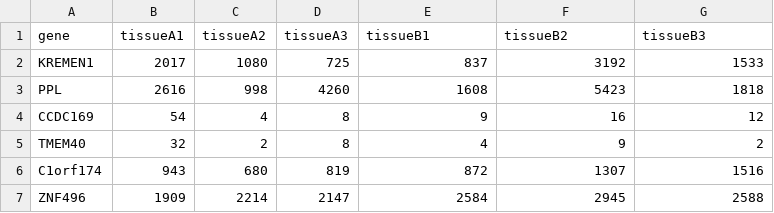
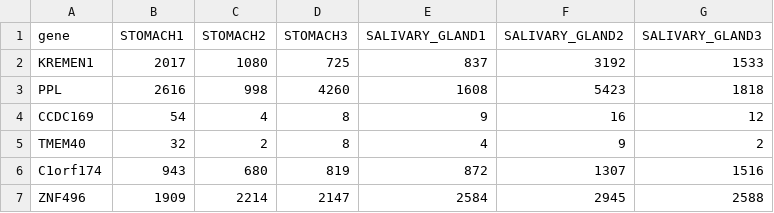
Before and after one commit to 5c077/ExpressionDB, a CSV file: data/sample_data.csv, drawn as a sheet; only a part is shown.

Commit message:
name tissues

```diff
--- a/data/sample_data.csv
+++ b/data/sample_data.csv
@@ -1,2 +1,2 @@
-"gene","tissueA1","tissueA2","tissueA3","tissueB1","tissueB2","tissueB3"
+"gene","STOMACH1","STOMACH2","STOMACH3","SALIVARY_GLAND1","SALIVARY_GLAND2","SALIVARY_GLAND3"
 "KREMEN1",2017,1080,725,837,3192,1533
```
